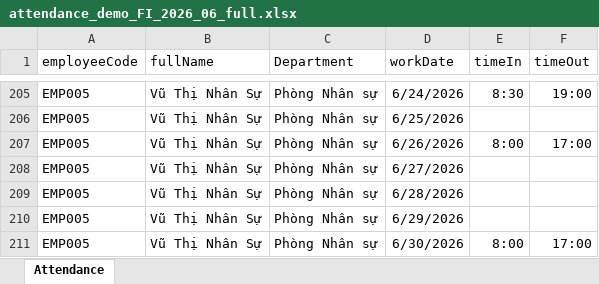
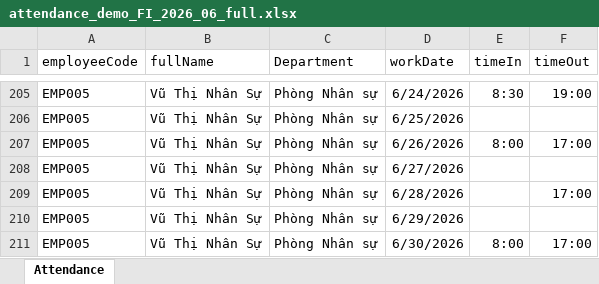
Before and after one commit to nguyenlebinhan/SWP_GROUP2, an Excel workbook: attendance_demo_FI_2026_06_full.xlsx, sheet Attendance, drawn as a sheet; only a part is shown, gaps mark what is left out; values as stored, in another font and other column widths than the file's, no borders; the diff names each change by its address in the sheet, - before the commit and + after, or states it on an @@ line.

```diff
--- a/attendance_demo_FI_2026_06_full.xlsx (sheet Attendance)
+++ b/attendance_demo_FI_2026_06_full.xlsx (sheet Attendance)
-F209 (timeOut): (empty)
+F209 (timeOut): 17:00
```
Also changed, not shown: 14 other files.
